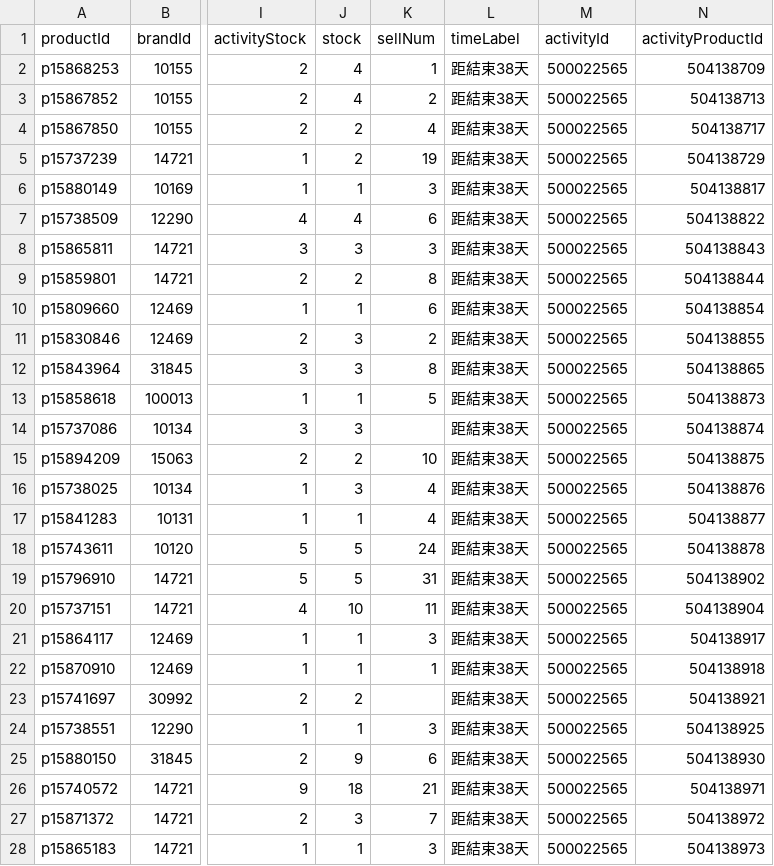
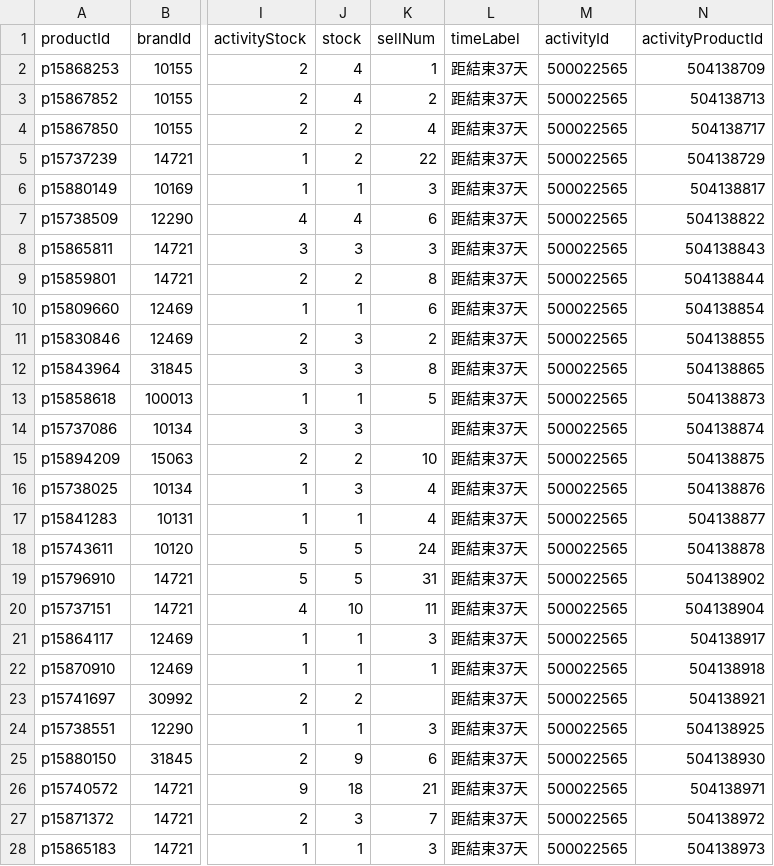
Before and after one commit to sophia-zhang-qwq/cdf-tracker, a CSV file: clearance/clearance_perfume.csv, drawn as a sheet; only a part is shown, gaps mark what is left out; the diff covers the shown part only; the diff names each change by its address in the sheet, - before the commit and + after, or states it on an @@ line.

```diff
--- a/clearance/clearance_perfume.csv
+++ b/clearance/clearance_perfume.csv
-L2:L28 (timeLabel): 距結束38天
+L2:L28 (timeLabel): 距結束37天
-K5 (sellNum): 19
+K5 (sellNum): 22
```
Also changed, not shown: 1 edited cell elsewhere in this file, clearance/clearance_skincare.csv, clearance/home_preview_perfume.csv, 4 other files.
